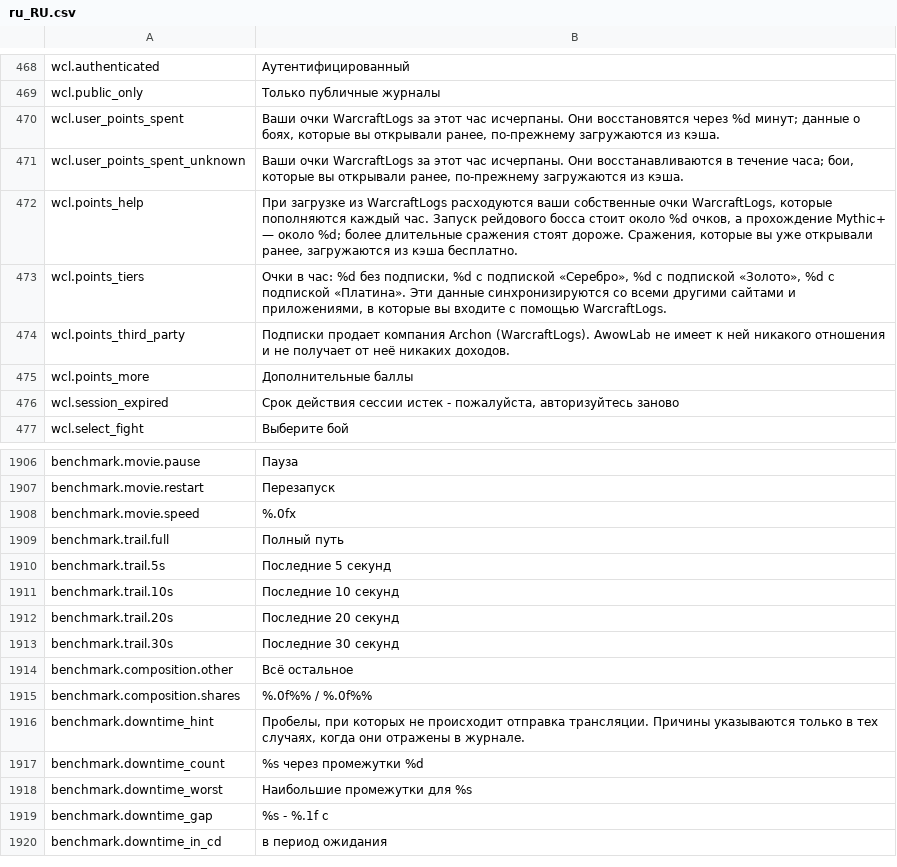
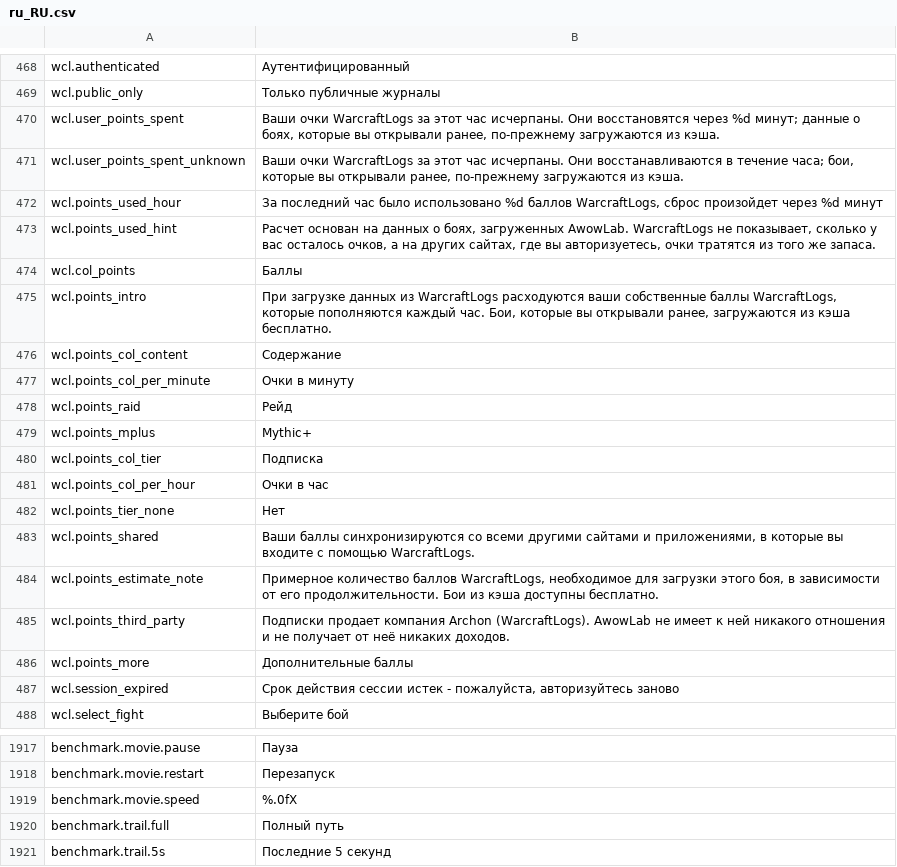
Before and after one commit to Wobblucy/Awowlab, a CSV file: AwowLab/data/lang/ru_RU.csv, drawn as a sheet; only a part is shown, gaps mark what is left out; the shorter side is filled out with more unchanged rows.

Commit message:
Estimate WarcraftLogs points per fight and for the hour
The fight list shows each fight's estimated cost from its length (about 7
points a minute for raids, 1.5 for Mythic+; cached fights are free) and how
many points AwowLab has used this hour with the time to reset. The points
tooltip in the sign-in dialog is now two tables, cost per minute and points
per hour by subscription, with a link to Archon's subscription page.

```diff
--- a/AwowLab/data/lang/ru_RU.csv
+++ b/AwowLab/data/lang/ru_RU.csv
@@ -471,4 +471,15 @@ wcl.user_points_spent,"Ваши очки WarcraftLogs за этот час ис
 wcl.user_points_spent_unknown,"Ваши очки WarcraftLogs за этот час исчерпаны. Они восстанавливаются в течение часа; бои, которые вы открывали ранее, по-прежнему загружаются из кэша."
-wcl.points_help,"При загрузке из WarcraftLogs расходуются ваши собственные очки WarcraftLogs, которые пополняются каждый час. Запуск рейдового босса стоит около %d очков, а прохождение Mythic+ — около %d; более длительные сражения стоят дороже. Сражения, которые вы уже открывали ранее, загружаются из кэша бесплатно."
-wcl.points_tiers,"Очки в час: %d без подписки, %d с подпиской «Серебро», %d с подпиской «Золото», %d с подпиской «Платина». Эти данные синхронизируются со всеми другими сайтами и приложениями, в которые вы входите с помощью WarcraftLogs."
+wcl.points_used_hour,"За последний час было использовано %d баллов WarcraftLogs, сброс произойдет через %d минут"
+wcl.points_used_hint,"Расчет основан на данных о боях, загруженных AwowLab. WarcraftLogs не показывает, сколько у вас осталось очков, а на других сайтах, где вы авторизуетесь, очки тратятся из того же запаса."
+wcl.col_points,Баллы
+wcl.points_intro,"При загрузке данных из WarcraftLogs расходуются ваши собственные баллы WarcraftLogs, которые пополняются каждый час. Бои, которые вы открывали ранее, загружаются из кэша бесплатно."
+wcl.points_col_content,Содержание
+wcl.points_col_per_minute,Очки в минуту
+wcl.points_raid,Рейд
+wcl.points_mplus,Mythic+
+wcl.points_col_tier,Подписка
+wcl.points_col_per_hour,Очки в час
+wcl.points_tier_none,Нет
+wcl.points_shared,"Ваши баллы синхронизируются со всеми другими сайтами и приложениями, в которые вы входите с помощью WarcraftLogs."
+wcl.points_estimate_note,"Примерное количество баллов WarcraftLogs, необходимое для загрузки этого боя, в зависимости от его продолжительности. Бои из кэша доступны бесплатно."
 wcl.points_third_party,Подписки продает компания Archon (WarcraftLogs). AwowLab не имеет к ней никакого отношения и не получает от неё никаких доходов.
@@ -1907,3 +1918,3 @@ benchmark.movie.pause,Пауза
 benchmark.movie.restart,Перезапуск
-benchmark.movie.speed,%.0fx
+benchmark.movie.speed,%.0fX
 benchmark.trail.full,Полный путь
```
Also changed, not shown: AwowLab/data/lang/de_DE.csv, AwowLab/data/lang/es_MX.csv, 15 other files.
